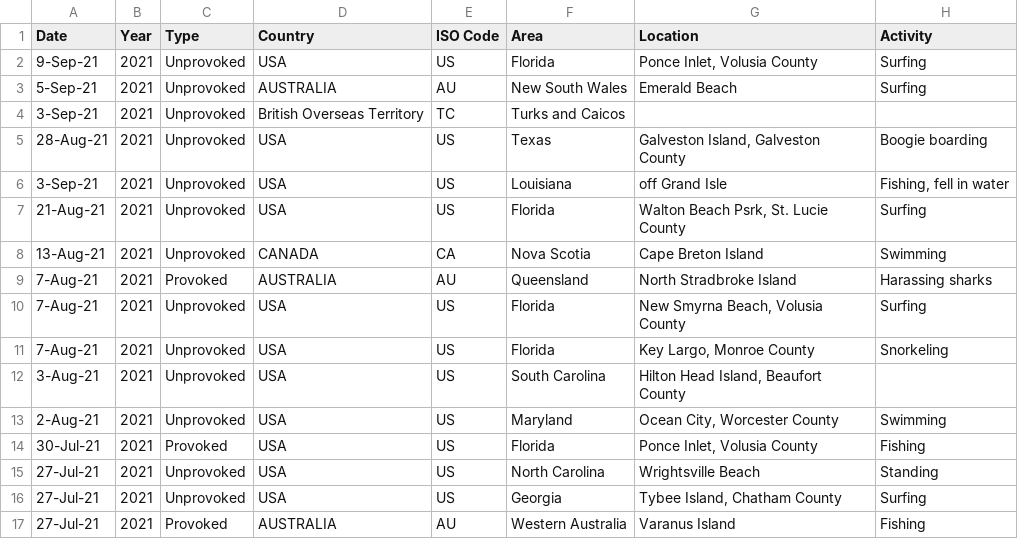
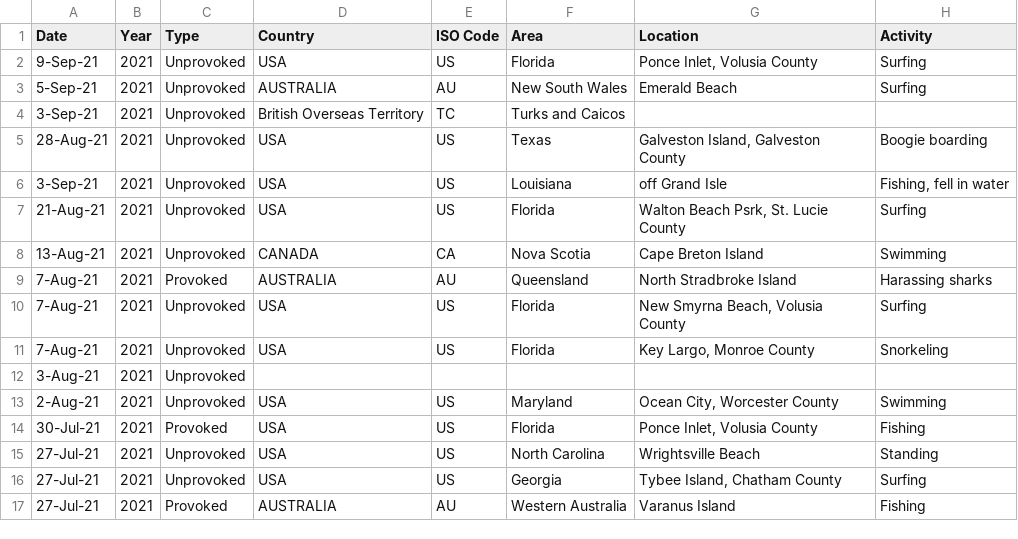
Before and after one commit to kvamm007/Final_Project_Team_4, a CSV file: Geocoding API/LatLngSample.csv, drawn as a sheet; only a part is shown; the diff names each change by its address in the sheet, - before the commit and + after, or states it on an @@ line.

```diff
--- a/Geocoding API/LatLngSample.csv
+++ b/Geocoding API/LatLngSample.csv
-D12 (Country): USA
+D12 (Country): (empty)
-E12 (ISO Code): US
+E12 (ISO Code): (empty)
-F12 (Area): South Carolina
+F12 (Area): (empty)
-G12 (Location): Hilton Head Island, Beaufort County
+G12 (Location): (empty)
```
Also changed, not shown: 8 other files.
